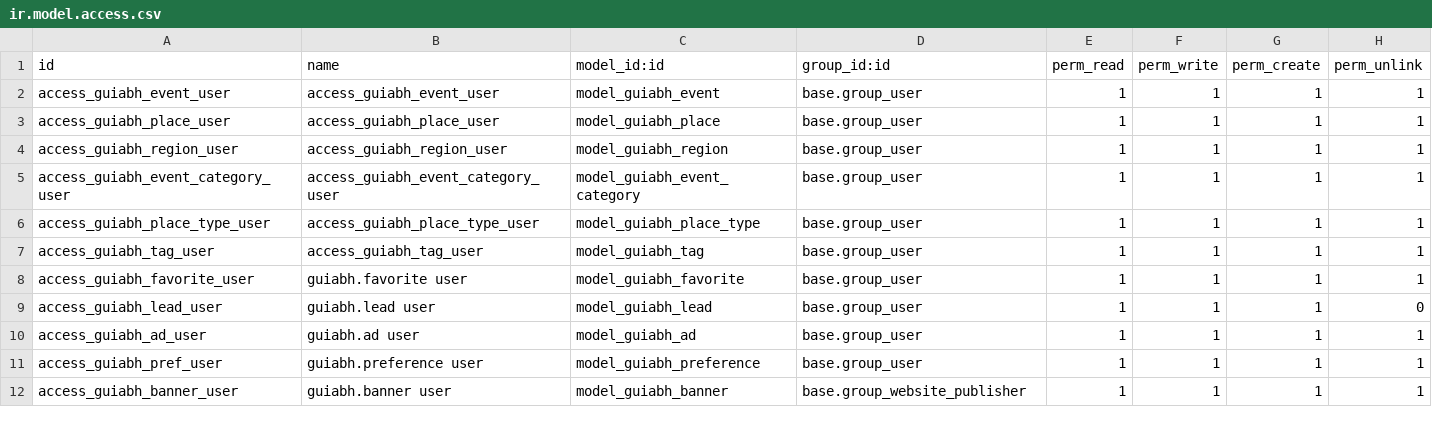
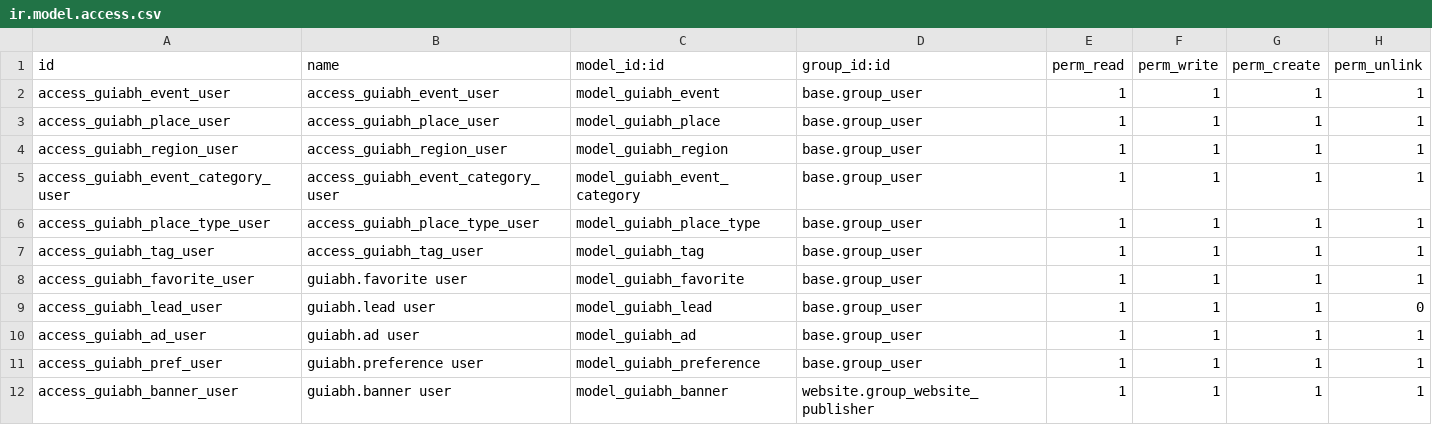
Before and after one commit to Michelc16/bhz-sistemas, a CSV file: addons/bhz_guiabh_website/security/ir.model.access.csv, drawn as a sheet.

Commit message:
ajuste

```diff
--- a/addons/bhz_guiabh_website/security/ir.model.access.csv
+++ b/addons/bhz_guiabh_website/security/ir.model.access.csv
@@ -11,2 +11,2 @@ access_guiabh_ad_user,guiabh.ad user,model_guiabh_ad,base.group_user,1,1,1,1
 access_guiabh_pref_user,guiabh.preference user,model_guiabh_preference,base.group_user,1,1,1,1
-access_guiabh_banner_user,guiabh.banner user,model_guiabh_banner,base.group_website_publisher,1,1,1,1
+access_guiabh_banner_user,guiabh.banner user,model_guiabh_banner,website.group_website_publisher,1,1,1,1
```
